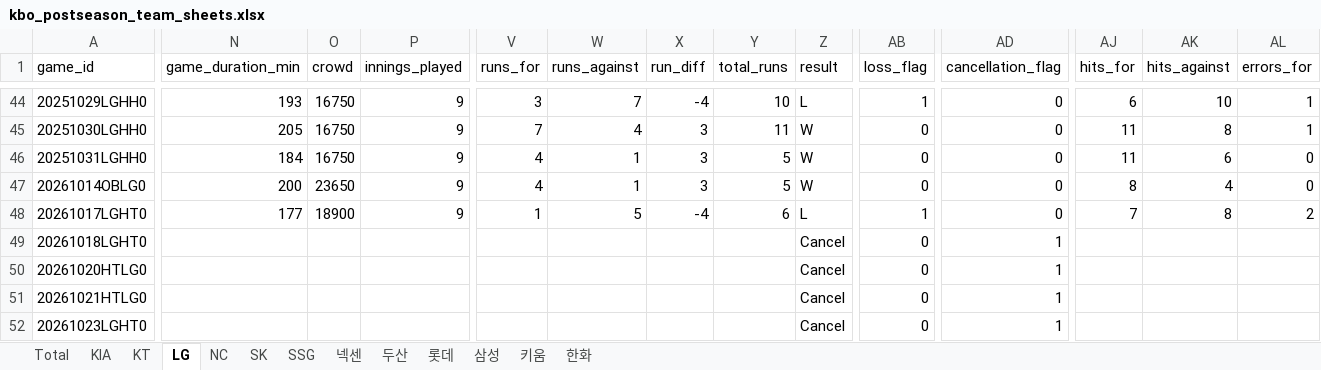
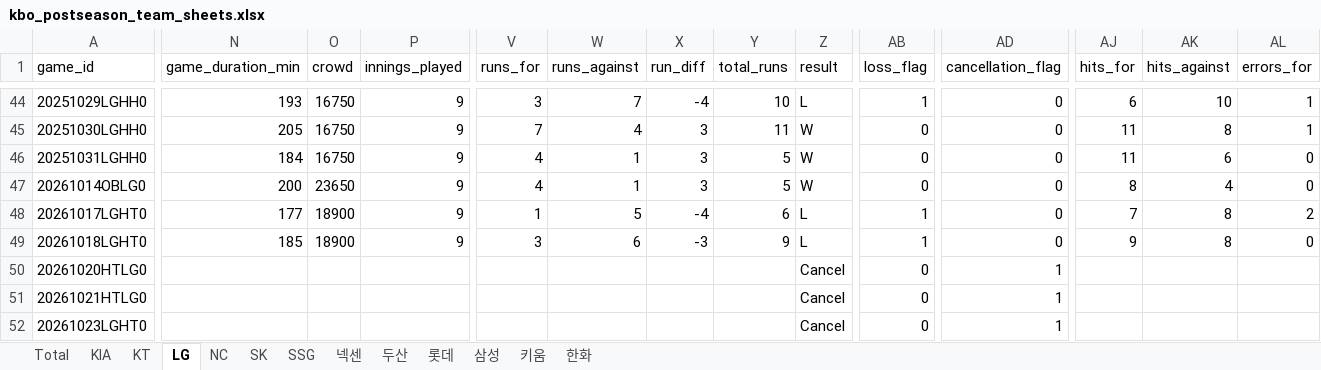
Before and after one commit to comographer/kbo-crawler, an Excel workbook: data/output/kbo_postseason_team_sheets.xlsx, sheet LG, drawn as a sheet; only a part is shown, gaps mark what is left out; values as stored, in another font and other column widths than the file's, no borders; the diff covers the shown part only; the diff names each change by its address in the sheet, - before the commit and + after, or states it on an @@ line.

```diff
--- a/data/output/kbo_postseason_team_sheets.xlsx (sheet LG)
+++ b/data/output/kbo_postseason_team_sheets.xlsx (sheet LG)
-N49 (game_duration_min): (empty)
+N49 (game_duration_min): 185
-O49 (crowd): (empty)
+O49 (crowd): 18900
-P49 (innings_played): (empty)
+P49 (innings_played): 9
-V49 (runs_for): (empty)
+V49 (runs_for): 3
-W49 (runs_against): (empty)
+W49 (runs_against): 6
-X49 (run_diff): (empty)
+X49 (run_diff): -3
-Y49 (total_runs): (empty)
+Y49 (total_runs): 9
-Z49 (result): Cancel
+Z49 (result): L
-AB49 (loss_flag): 0
+AB49 (loss_flag): 1
-AD49 (cancellation_flag): 1
+AD49 (cancellation_flag): 0
-AJ49 (hits_for): (empty)
+AJ49 (hits_for): 9
-AK49 (hits_against): (empty)
+AK49 (hits_against): 8
-AL49 (errors_for): (empty)
+AL49 (errors_for): 0
```
Also changed, not shown: 19 edited cells elsewhere in this sheet, sheet Total, sheet KIA, data/output/kbo_postseason_schedule.xlsx, 3 other files.
